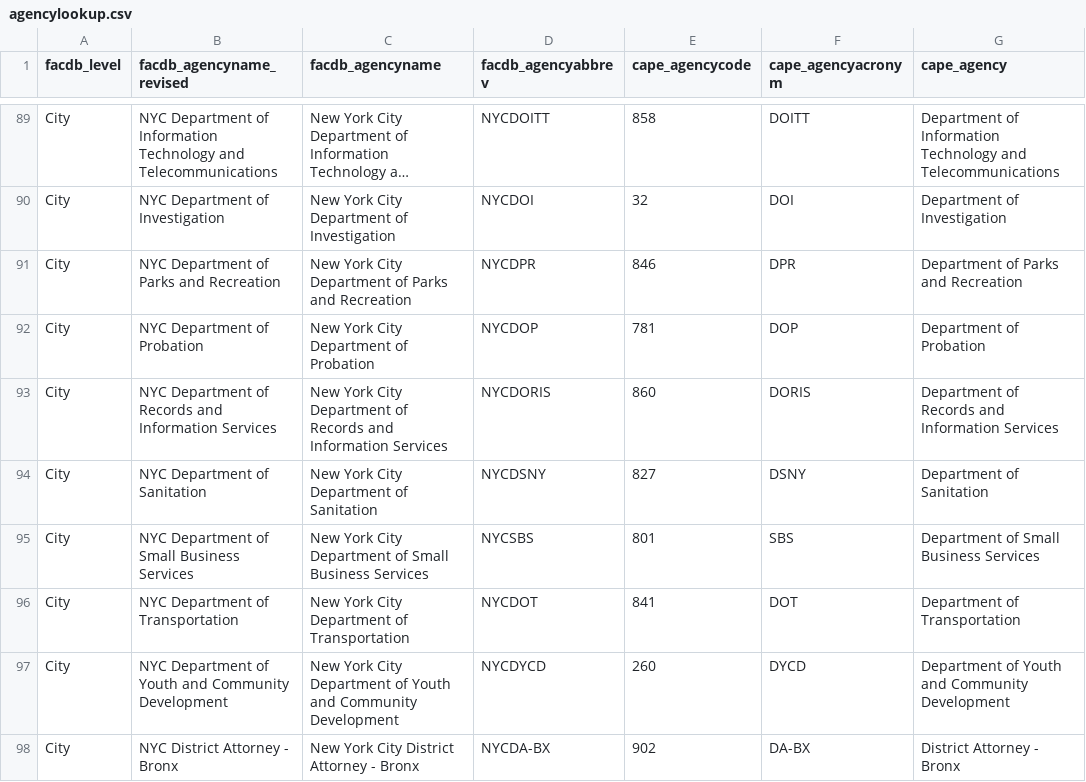
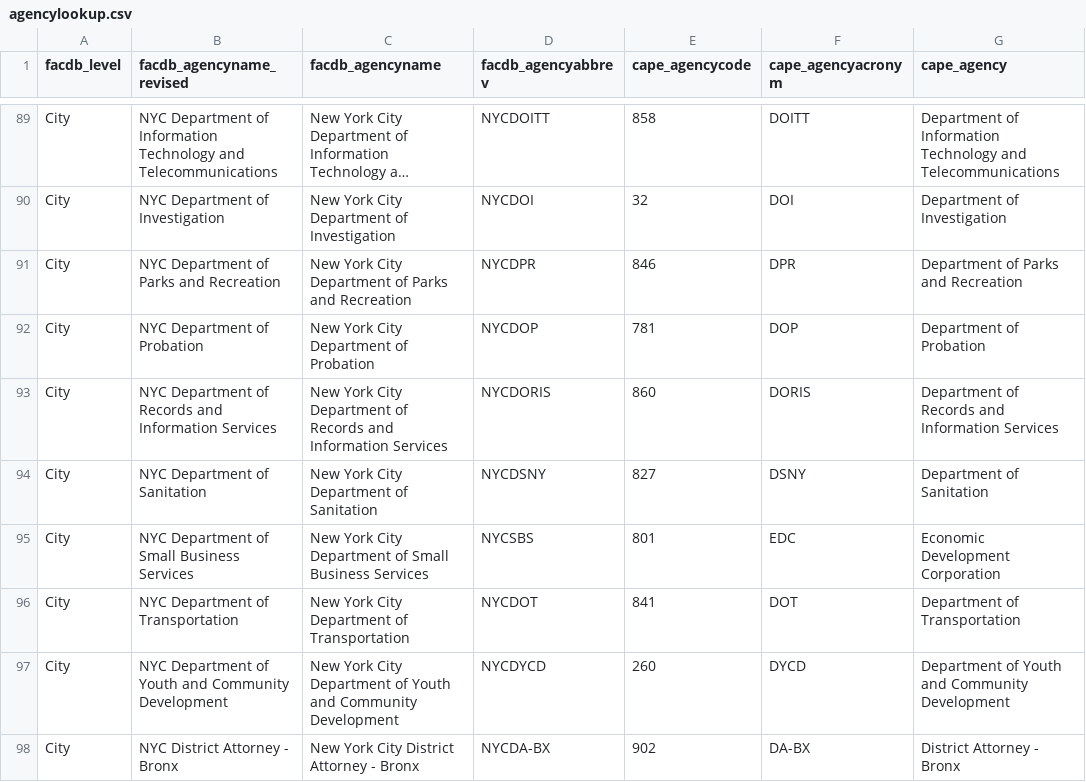
Before and after one commit to NYCPlanning/db-cpdb, a CSV file: data/agencylookup.csv, drawn as a sheet; only a part is shown, gaps mark what is left out; long unchanged cells end in ….

Commit message:
chaning SBS to EDC and associated name

```diff
--- a/data/agencylookup.csv
+++ b/data/agencylookup.csv
@@ -94,3 +94,3 @@ City,NYC Department of Records and Information Services,New York City Department
 City,NYC Department of Sanitation,New York City Department of Sanitation,NYCDSNY,827,DSNY,Department of Sanitation
-City,NYC Department of Small Business Services,New York City Department of Small Business Services,NYCSBS,801,SBS,Department of Small Business Services
+City,NYC Department of Small Business Services,New York City Department of Small Business Services,NYCSBS,801,EDC,Economic Development Corporation
 City,NYC Department of Transportation,New York City Department of Transportation,NYCDOT,841,DOT,Department of Transportation
```
